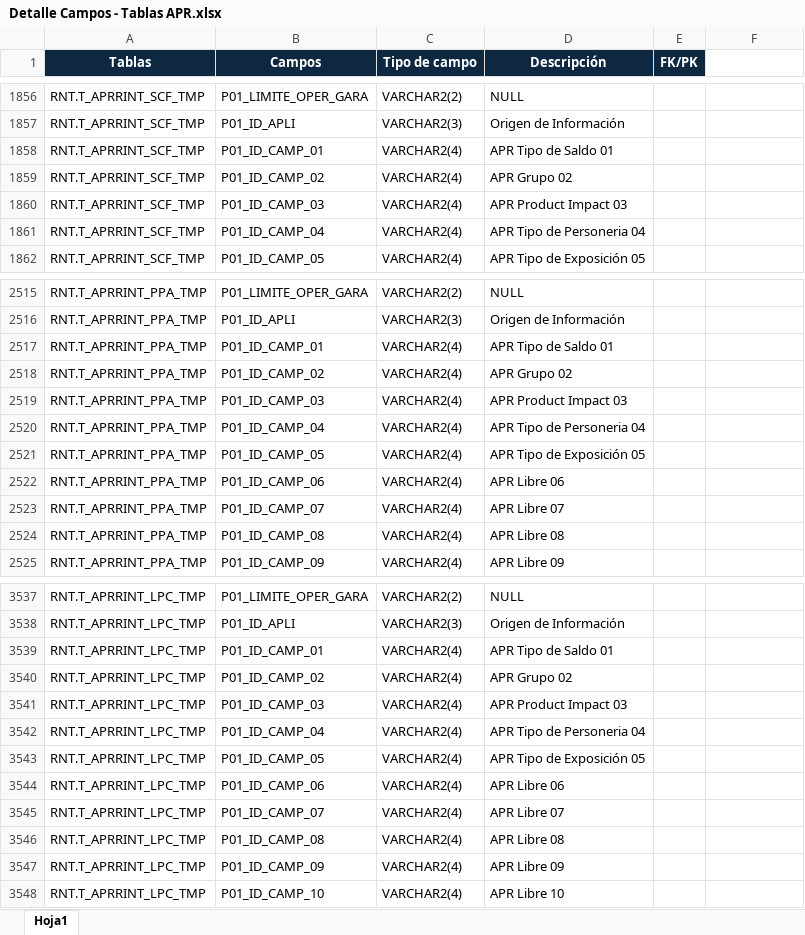
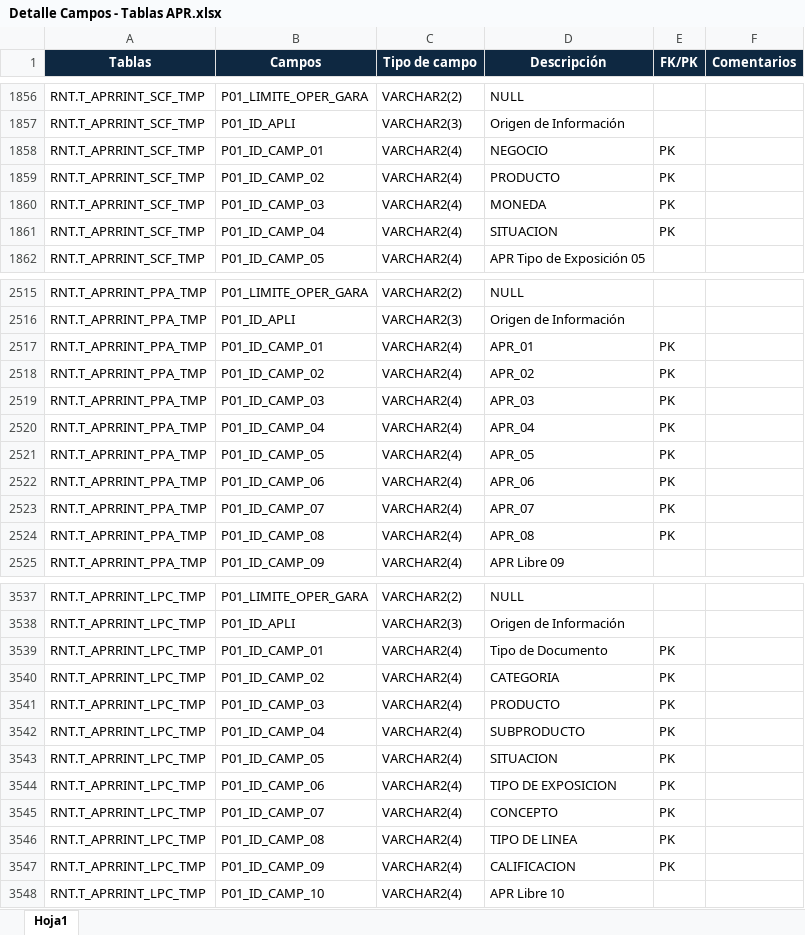
Before and after one commit to SebastianPachas12/NuevoRepositorioMs, an Excel workbook: Detalle Campos - Tablas APR.xlsx, sheet Hoja1, drawn as a sheet; only a part is shown, gaps mark what is left out; values as stored, in another font and other column widths than the file's, no borders; table styles not drawn; the diff covers the shown part only; the diff names each change by its address in the sheet, - before the commit and + after, or states it on an @@ line.

```diff
--- a/Detalle Campos - Tablas APR.xlsx (sheet Hoja1)
+++ b/Detalle Campos - Tablas APR.xlsx (sheet Hoja1)
-F1: (empty)
+F1: Comentarios
-F1 fill: none
+F1 fill: #0E2841
-D1858 (Descripción): APR Tipo de Saldo 01
+D1858 (Descripción): NEGOCIO
-E1858:E1861 (FK/PK): (empty)
+E1858:E1861 (FK/PK): PK
-D1859 (Descripción): APR Grupo 02
+D1859 (Descripción): PRODUCTO
-D1860 (Descripción): APR Product Impact 03
+D1860 (Descripción): MONEDA
-D1861 (Descripción): APR Tipo de Personeria 04
+D1861 (Descripción): SITUACION
-D2517 (Descripción): APR Tipo de Saldo 01
+D2517 (Descripción): APR_01
-E2517:E2524 (FK/PK): (empty)
+E2517:E2524 (FK/PK): PK
-D2518 (Descripción): APR Grupo 02
+D2518 (Descripción): APR_02
-D2519 (Descripción): APR Product Impact 03
+D2519 (Descripción): APR_03
-D2520 (Descripción): APR Tipo de Personeria 04
+D2520 (Descripción): APR_04
-D2521 (Descripción): APR Tipo de Exposición 05
+D2521 (Descripción): APR_05
-D2522 (Descripción): APR Libre 06
+D2522 (Descripción): APR_06
-D2523 (Descripción): APR Libre 07
+D2523 (Descripción): APR_07
-D2524 (Descripción): APR Libre 08
+D2524 (Descripción): APR_08
-D3539 (Descripción): APR Tipo de Saldo 01
+D3539 (Descripción): Tipo de Documento
-E3539:E3547 (FK/PK): (empty)
+E3539:E3547 (FK/PK): PK
-D3540 (Descripción): APR Grupo 02
+D3540 (Descripción): CATEGORIA
-D3541 (Descripción): APR Product Impact 03
+D3541 (Descripción): PRODUCTO
-D3542 (Descripción): APR Tipo de Personeria 04
+D3542 (Descripción): SUBPRODUCTO
-D3543 (Descripción): APR Tipo de Exposición 05
+D3543 (Descripción): SITUACION
-D3544 (Descripción): APR Libre 06
+D3544 (Descripción): TIPO DE EXPOSICION
-D3545 (Descripción): APR Libre 07
+D3545 (Descripción): CONCEPTO
-D3546 (Descripción): APR Libre 08
+D3546 (Descripción): TIPO DE LINEA
-D3547 (Descripción): APR Libre 09
+D3547 (Descripción): CALIFICACION
```
Also changed, not shown: 299 edited cells elsewhere in this sheet, formulas that keep their value, PK-aplicativos-detalle.xlsx.
